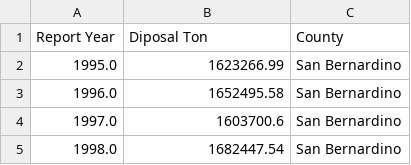
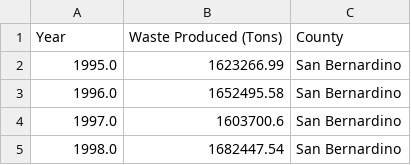
Before and after one commit to matthew-y-dong/ca-waste, a CSV file: data/calrecycle_waste_production_per_county.csv, drawn as a sheet; only a part is shown.

Commit message:
merge waste and population dfs

```diff
--- a/data/calrecycle_waste_production_per_county.csv
+++ b/data/calrecycle_waste_production_per_county.csv
@@ -1,2 +1,2 @@
-Report Year,Diposal Ton,County
+Year,Waste Produced (Tons),County
 1995.0,1623266.99,San Bernardino
```
Also changed, not shown: 2 other files.
